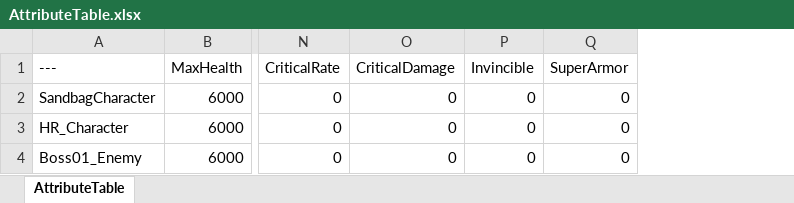
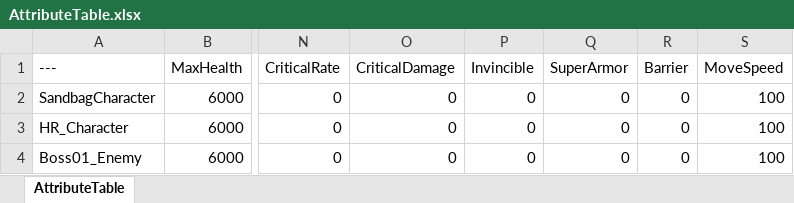
Before and after one commit to Woogl/ProjectRS, an Excel workbook: Content/AbilitySystem/Table/AttributeTable.xlsx, sheet AttributeTable, drawn as a sheet; only a part is shown, gaps mark what is left out; values as stored, in another font and other column widths than the file's, no borders; the diff names each change by its address in the sheet, - before the commit and + after, or states it on an @@ line.

```diff
--- a/Content/AbilitySystem/Table/AttributeTable.xlsx (sheet AttributeTable)
+++ b/Content/AbilitySystem/Table/AttributeTable.xlsx (sheet AttributeTable)
+column R (Barrier), rows 2-4: all 0
+column S (MoveSpeed), rows 2-4: all 100
```
Also changed, not shown: 4 other files.
